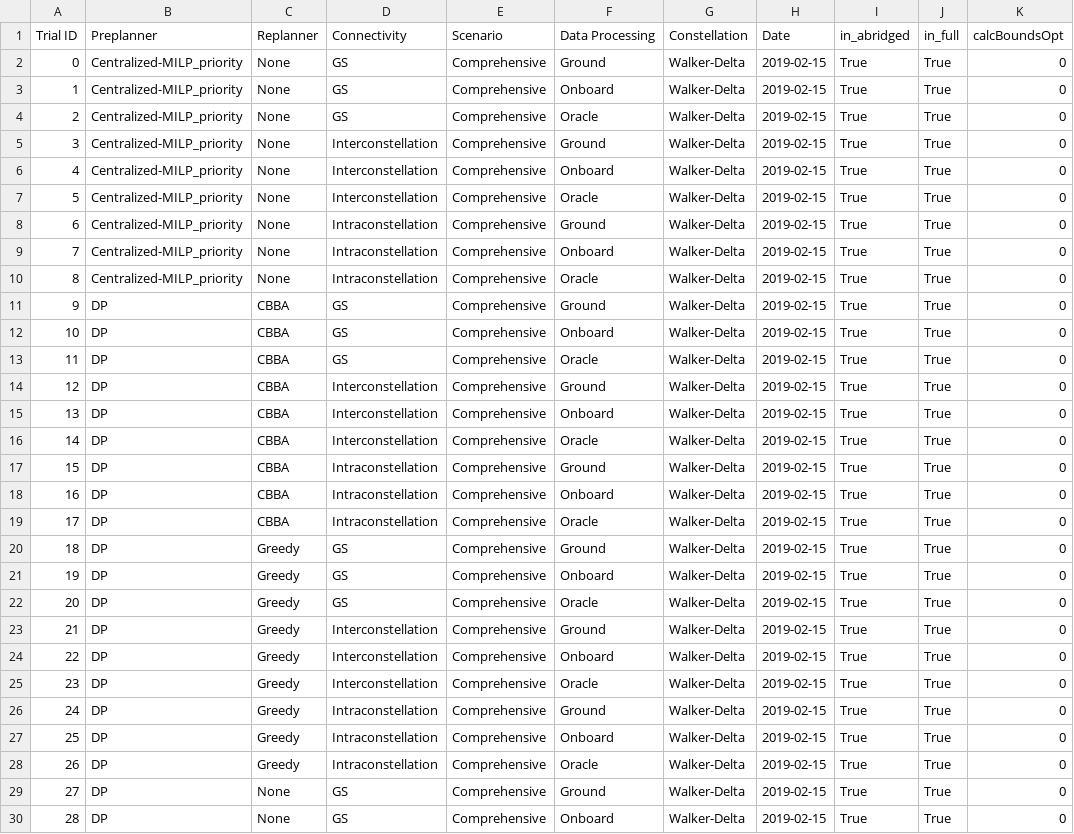
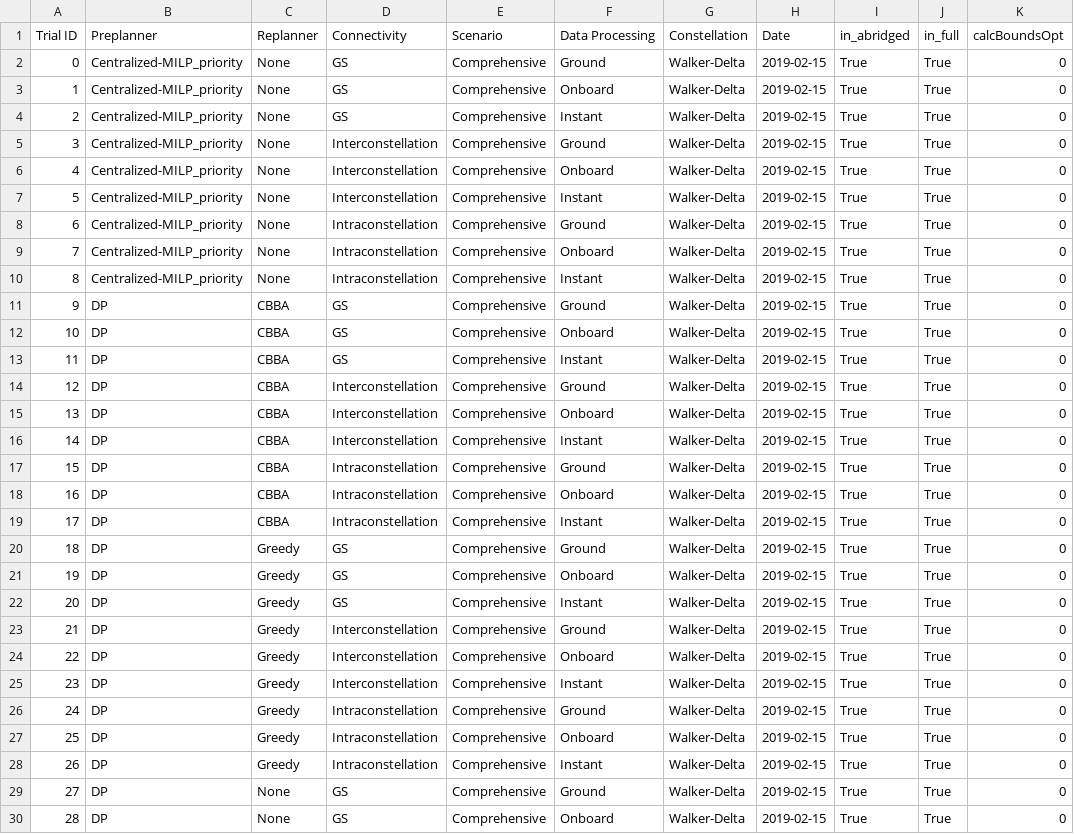
Before and after one commit to seakers/dmas-sync, a CSV file: experiments/2_centralized_vs_decentralized/resources/trials/full_factorial_trials_2026-05-17.csv, drawn as a sheet; only a part is shown; the diff covers the shown part only.

Commit message:
updated trials

```diff
--- a/experiments/2_centralized_vs_decentralized/resources/trials/full_factorial_trials_2026-05-17.csv
+++ b/experiments/2_centralized_vs_decentralized/resources/trials/full_factorial_trials_2026-05-17.csv
@@ -3,27 +3,27 @@ Trial ID,Preplanner,Replanner,Connectivity,Scenario,Data Processing,Constellatio
 1,Centralized-MILP_priority,None,GS,Comprehensive,Onboard,Walker-Delta,2019-02-15,True,True,0
-2,Centralized-MILP_priority,None,GS,Comprehensive,Oracle,Walker-Delta,2019-02-15,True,True,0
+2,Centralized-MILP_priority,None,GS,Comprehensive,Instant,Walker-Delta,2019-02-15,True,True,0
 3,Centralized-MILP_priority,None,Interconstellation,Comprehensive,Ground,Walker-Delta,2019-02-15,True,True,0
 4,Centralized-MILP_priority,None,Interconstellation,Comprehensive,Onboard,Walker-Delta,2019-02-15,True,True,0
-5,Centralized-MILP_priority,None,Interconstellation,Comprehensive,Oracle,Walker-Delta,2019-02-15,True,True,0
+5,Centralized-MILP_priority,None,Interconstellation,Comprehensive,Instant,Walker-Delta,2019-02-15,True,True,0
 6,Centralized-MILP_priority,None,Intraconstellation,Comprehensive,Ground,Walker-Delta,2019-02-15,True,True,0
 7,Centralized-MILP_priority,None,Intraconstellation,Comprehensive,Onboard,Walker-Delta,2019-02-15,True,True,0
-8,Centralized-MILP_priority,None,Intraconstellation,Comprehensive,Oracle,Walker-Delta,2019-02-15,True,True,0
+8,Centralized-MILP_priority,None,Intraconstellation,Comprehensive,Instant,Walker-Delta,2019-02-15,True,True,0
 9,DP,CBBA,GS,Comprehensive,Ground,Walker-Delta,2019-02-15,True,True,0
 10,DP,CBBA,GS,Comprehensive,Onboard,Walker-Delta,2019-02-15,True,True,0
-11,DP,CBBA,GS,Comprehensive,Oracle,Walker-Delta,2019-02-15,True,True,0
+11,DP,CBBA,GS,Comprehensive,Instant,Walker-Delta,2019-02-15,True,True,0
 12,DP,CBBA,Interconstellation,Comprehensive,Ground,Walker-Delta,2019-02-15,True,True,0
 13,DP,CBBA,Interconstellation,Comprehensive,Onboard,Walker-Delta,2019-02-15,True,True,0
-14,DP,CBBA,Interconstellation,Comprehensive,Oracle,Walker-Delta,2019-02-15,True,True,0
+14,DP,CBBA,Interconstellation,Comprehensive,Instant,Walker-Delta,2019-02-15,True,True,0
 15,DP,CBBA,Intraconstellation,Comprehensive,Ground,Walker-Delta,2019-02-15,True,True,0
 16,DP,CBBA,Intraconstellation,Comprehensive,Onboard,Walker-Delta,2019-02-15,True,True,0
-17,DP,CBBA,Intraconstellation,Comprehensive,Oracle,Walker-Delta,2019-02-15,True,True,0
+17,DP,CBBA,Intraconstellation,Comprehensive,Instant,Walker-Delta,2019-02-15,True,True,0
 18,DP,Greedy,GS,Comprehensive,Ground,Walker-Delta,2019-02-15,True,True,0
 19,DP,Greedy,GS,Comprehensive,Onboard,Walker-Delta,2019-02-15,True,True,0
-20,DP,Greedy,GS,Comprehensive,Oracle,Walker-Delta,2019-02-15,True,True,0
+20,DP,Greedy,GS,Comprehensive,Instant,Walker-Delta,2019-02-15,True,True,0
 21,DP,Greedy,Interconstellation,Comprehensive,Ground,Walker-Delta,2019-02-15,True,True,0
 22,DP,Greedy,Interconstellation,Comprehensive,Onboard,Walker-Delta,2019-02-15,True,True,0
-23,DP,Greedy,Interconstellation,Comprehensive,Oracle,Walker-Delta,2019-02-15,True,True,0
+23,DP,Greedy,Interconstellation,Comprehensive,Instant,Walker-Delta,2019-02-15,True,True,0
 24,DP,Greedy,Intraconstellation,Comprehensive,Ground,Walker-Delta,2019-02-15,True,True,0
 25,DP,Greedy,Intraconstellation,Comprehensive,Onboard,Walker-Delta,2019-02-15,True,True,0
-26,DP,Greedy,Intraconstellation,Comprehensive,Oracle,Walker-Delta,2019-02-15,True,True,0
+26,DP,Greedy,Intraconstellation,Comprehensive,Instant,Walker-Delta,2019-02-15,True,True,0
 27,DP,None,GS,Comprehensive,Ground,Walker-Delta,2019-02-15,True,True,0
```
Also changed, not shown: 63 edited cells elsewhere in this file, 7 other files.
